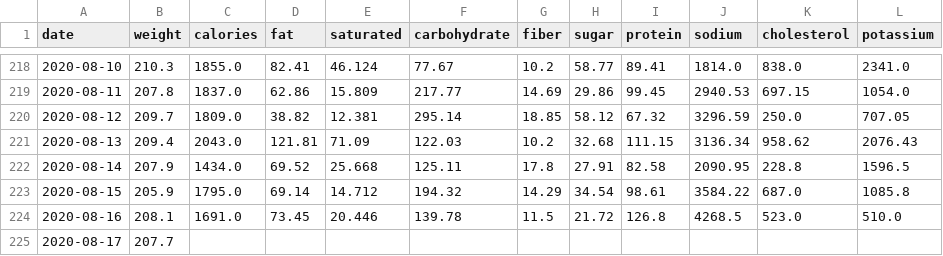
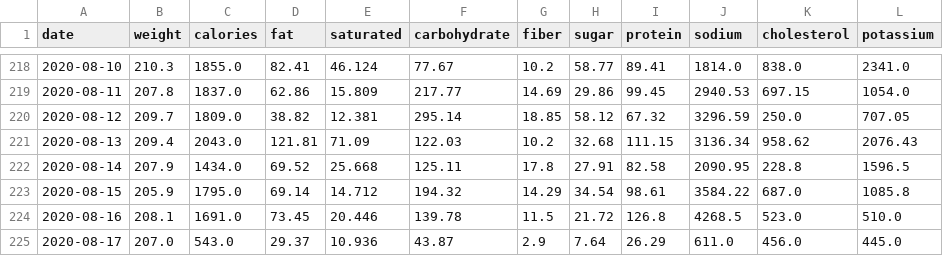
Before and after one commit to grf/d3-data, a CSV file: weight-and-nutrients.csv, drawn as a sheet; only a part is shown, gaps mark what is left out.

```diff
--- a/weight-and-nutrients.csv
+++ b/weight-and-nutrients.csv
@@ -224,2 +224,2 @@ date,weight,calories,fat,saturated,carbohydrate,fiber,sugar,protein,sodium,chole
 "2020-08-16",208.1,1691.0,73.45,20.446,139.78,11.5,21.72,126.8,4268.5,523.0,510.0
-"2020-08-17",207.7,,,,,,,,,,
+"2020-08-17",207.0,543.0,29.37,10.936,43.87,2.9,7.64,26.29,611.0,456.0,445.0
```
Also changed, not shown: FoodDiary_Aug_20_foods.csv, weight.csv.
